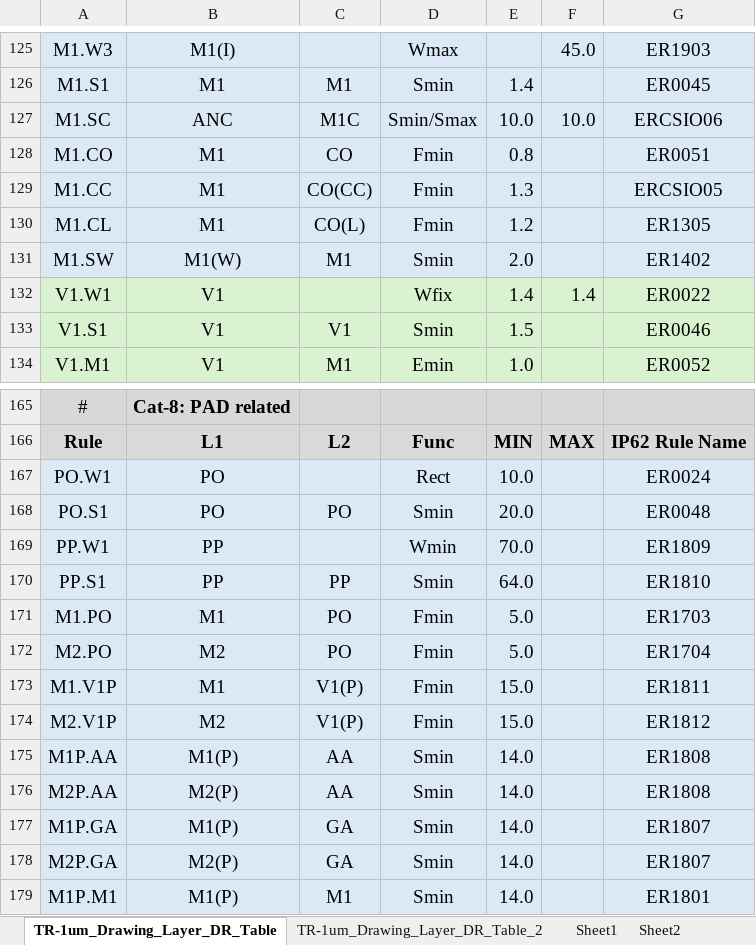
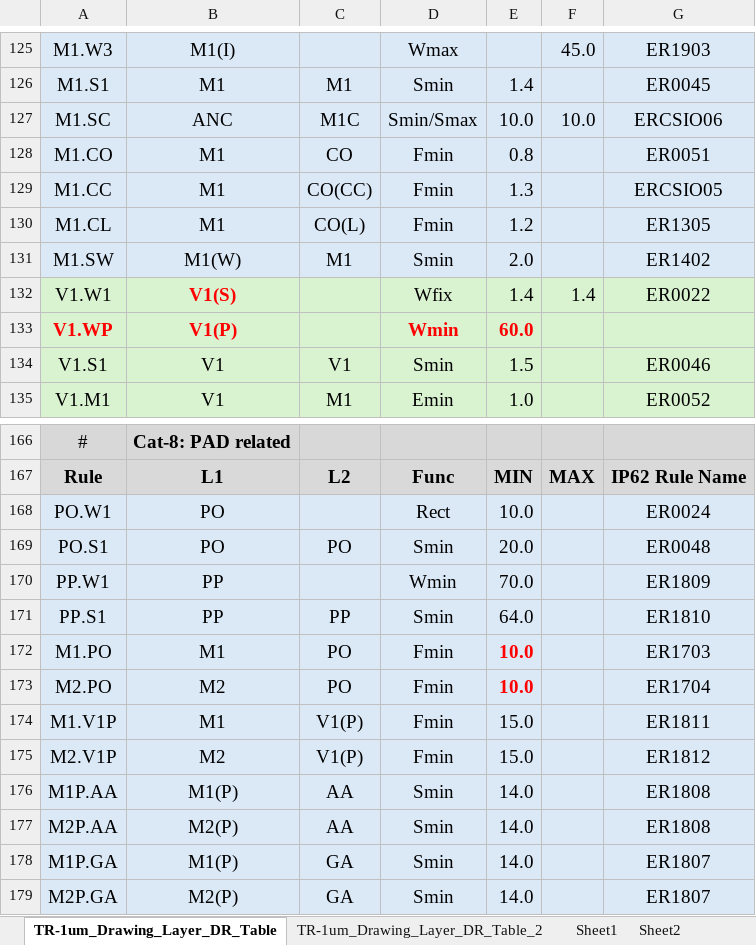
Before and after one commit to OpenSUSI/TR-1um, an Excel workbook: Document/TR-1um_Drawing_Layer_DR_Table.xlsx, sheet TR-1um_Drawing_Layer_DR_Table, drawn as a sheet; only a part is shown, gaps mark what is left out; the shorter side is filled out with more unchanged rows; values as stored, in another font and other column widths than the file's, no borders; charts and pictures not drawn; addresses are those after the commit; the diff names each change by its address in the sheet, - before the commit and + after, or states it on an @@ line.

```diff
--- a/Document/TR-1um_Drawing_Layer_DR_Table.xlsx (sheet TR-1um_Drawing_Layer_DR_Table)
+++ b/Document/TR-1um_Drawing_Layer_DR_Table.xlsx (sheet TR-1um_Drawing_Layer_DR_Table)
-B132: V1
+B132: V1(S)
@@ B132 bold: off → on, text colour: black → #FF0000 @@
+row 133: V1.WP | V1(P) |  | Wmin | 60.0
-E172:E173: 5.0
+E172:E173: 10.0
@@ E172:E173 bold: off → on, text colour: black → #FF0000 @@
```
Also changed, not shown: 6 other files.
